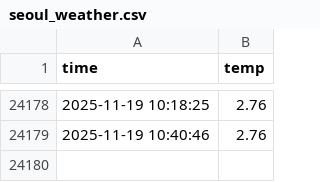
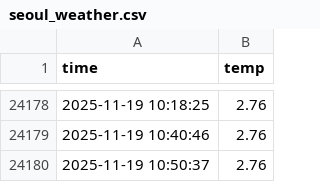
Before and after one commit to dori991/seoul_weather_5m, a CSV file: seoul_weather.csv, drawn as a sheet; only a part is shown, gaps mark what is left out; the diff names each change by its address in the sheet, - before the commit and + after, or states it on an @@ line.

```diff
--- a/seoul_weather.csv
+++ b/seoul_weather.csv
+row 24180: 2025-11-19 10:50:37 | 2.76
```
